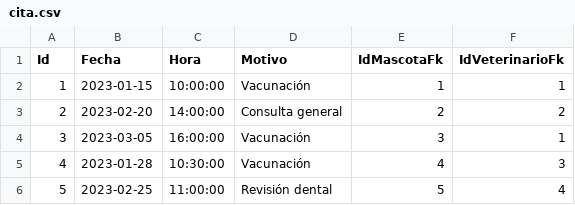
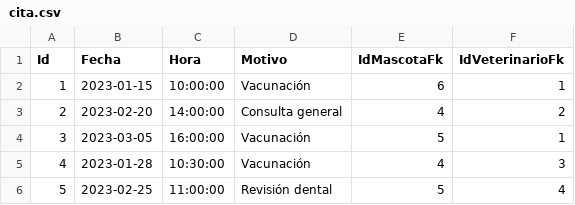
Before and after one commit to SilviaJaimes/Proyecto-Veterinaria, a CSV file: Persistencia/Data/Csvs/cita.csv, drawn as a sheet.

```diff
--- a/Persistencia/Data/Csvs/cita.csv
+++ b/Persistencia/Data/Csvs/cita.csv
@@ -1,5 +1,5 @@
 Id,Fecha,Hora,Motivo,IdMascotaFk,IdVeterinarioFk
-1,2023-01-15,10:00:00,Vacunación,1,1
-2,2023-02-20,14:00:00,Consulta general,2,2
-3,2023-03-05,16:00:00,Vacunación,3,1
+1,2023-01-15,10:00:00,Vacunación,6,1
+2,2023-02-20,14:00:00,Consulta general,4,2
+3,2023-03-05,16:00:00,Vacunación,5,1
 4,2023-01-28,10:30:00,Vacunación,4,3
```
Also changed, not shown: Persistencia/Data/Csvs/tratamientoMedico.csv, 18 other files.
